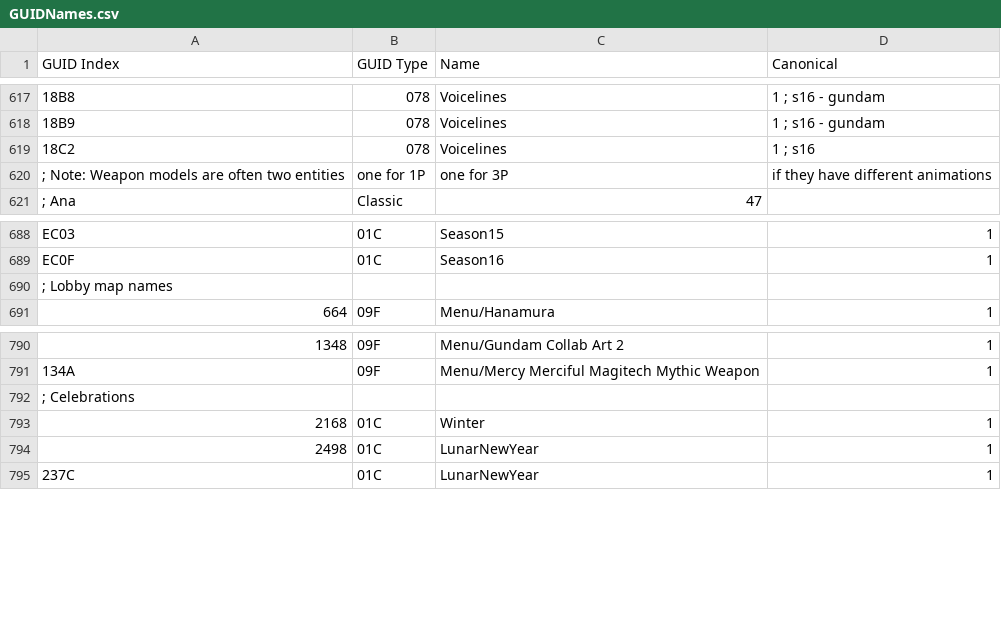
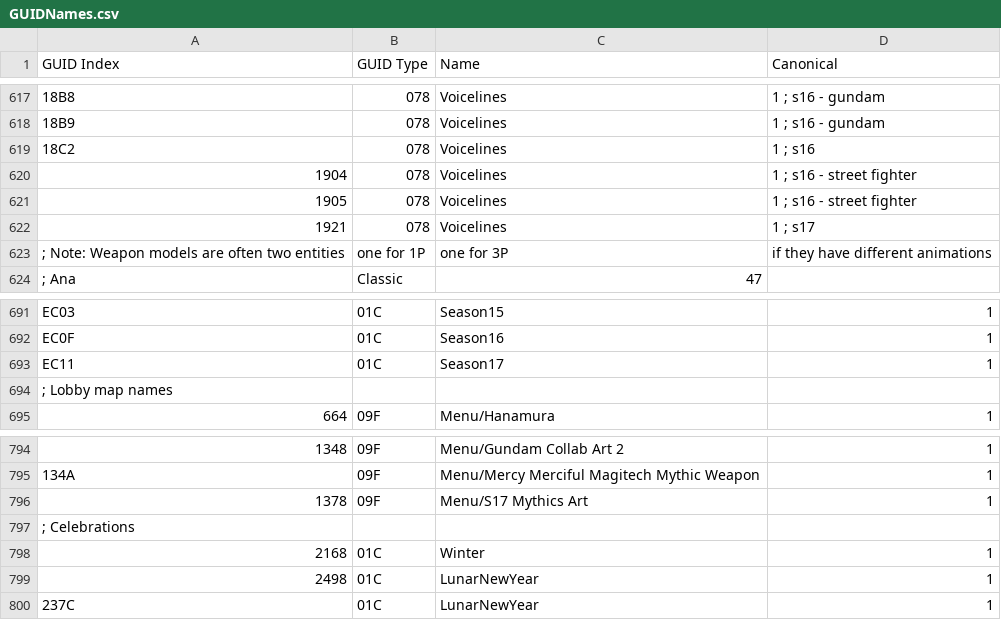
Before and after one commit to overtools/OWLib, a CSV file: DataTool/Static/GUIDNames.csv, drawn as a sheet; only a part is shown, gaps mark what is left out; the diff names each change by its address in the sheet, - before the commit and + after, or states it on an @@ line.

```diff
--- a/DataTool/Static/GUIDNames.csv
+++ b/DataTool/Static/GUIDNames.csv
+row 620: 1904 | 078 | Voicelines | 1 ; s16 - street fighter
+row 621: 1905 | 078 | Voicelines | 1 ; s16 - street fighter
+row 622: 1921 | 078 | Voicelines | 1 ; s17
+row 693: EC11 | 01C | Season17 | 1
+row 796: 1378 | 09F | Menu/S17 Mythics Art | 1
```
Also changed, not shown: 3 other files.
